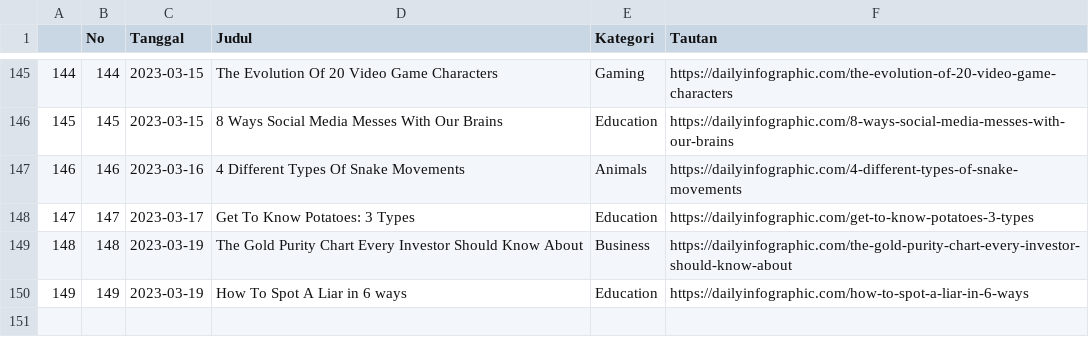
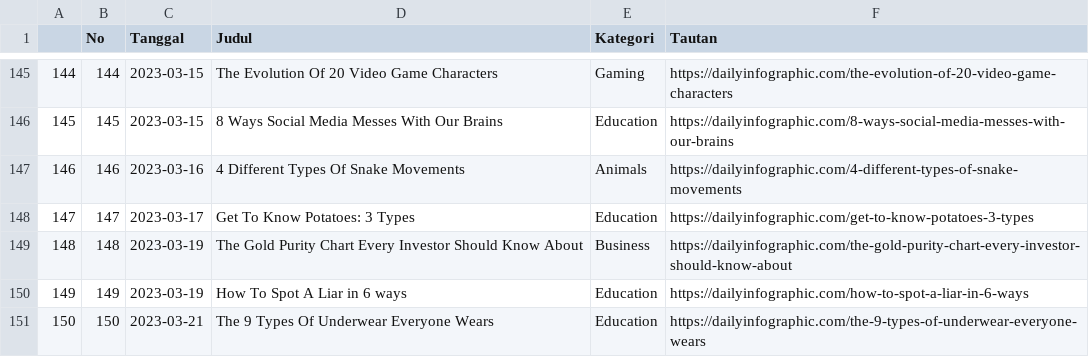
Before and after one commit to raisrais/mytwet_bot, a CSV file: data/da_infographic.csv, drawn as a sheet; only a part is shown, gaps mark what is left out; the diff names each change by its address in the sheet, - before the commit and + after, or states it on an @@ line.

```diff
--- a/data/da_infographic.csv
+++ b/data/da_infographic.csv
+row 151: 150 | 150 | 2023-03-21 | The 9 Types Of Underwear Everyone Wears | Education | https://dailyinfographic.com/the-9-types-of-underwear-everyone-wears
```
